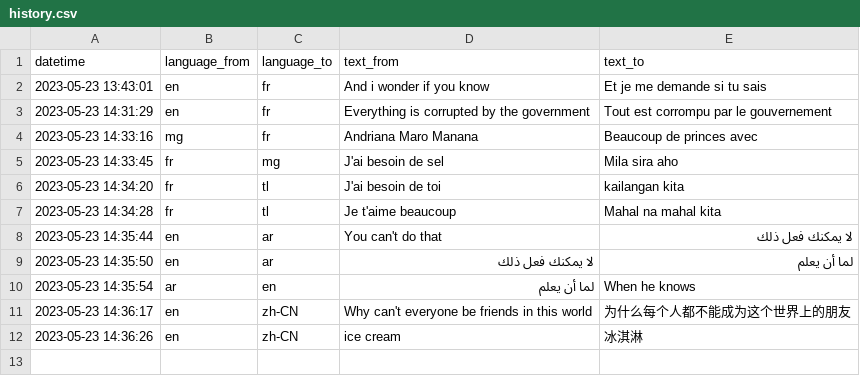
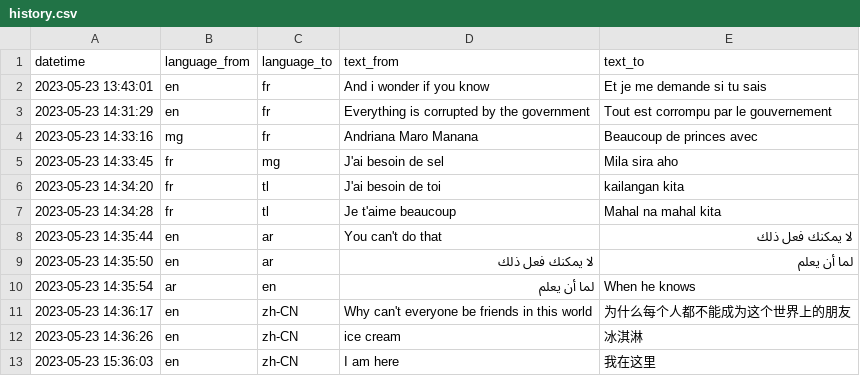
Before and after one commit to hugo-andriamaromanana/Lingua-Franca, a CSV file: settings/history/history.csv, drawn as a sheet; the diff names each change by its address in the sheet, - before the commit and + after, or states it on an @@ line.

```diff
--- a/settings/history/history.csv
+++ b/settings/history/history.csv
+row 13: 2023-05-23 15:36:03 | en | zh-CN | I am here | 我在这里
```
Also changed, not shown: 1 other file.
